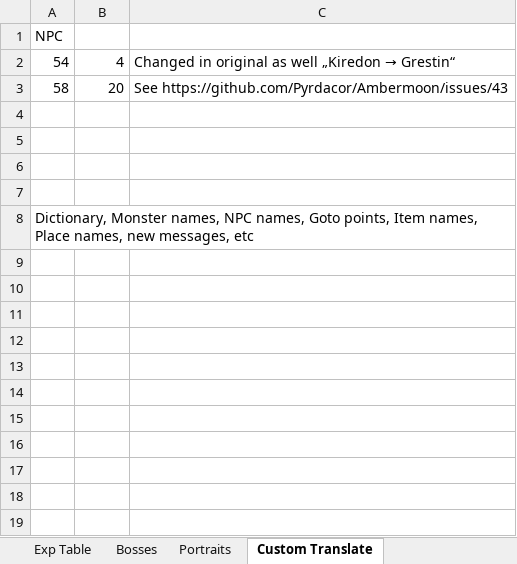
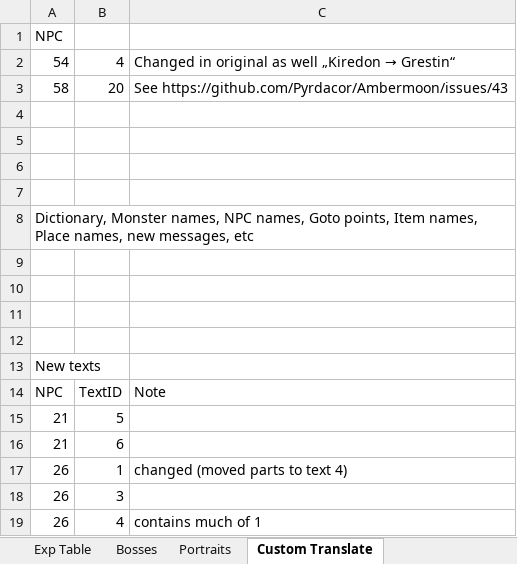
Before and after one commit to Pyrdacor/Ambermoon-Advanced, an Excel workbook: AmbermoonAdvanced.xlsx, sheet Custom Translate, drawn as a sheet; values as stored, in another font and other column widths than the file's, no borders; the diff names each change by its address in the sheet, - before the commit and + after, or states it on an @@ line.

```diff
--- a/AmbermoonAdvanced.xlsx (sheet Custom Translate)
+++ b/AmbermoonAdvanced.xlsx (sheet Custom Translate)
+row 9: (empty)
+row 10: (empty)
+row 11: (empty)
+row 12: (empty)
+row 13: New texts
+row 14: NPC | TextID | Note
+row 15: 21 | 5
+row 16: 21 | 6
+row 17: 26 | 1 | changed (moved parts to text 4)
+row 18: 26 | 3
+row 19: 26 | 4 | contains much of 1
```
Also changed, not shown: sheet Summary, sheet Keywords, sheet GlobalVars, 4 other files.
